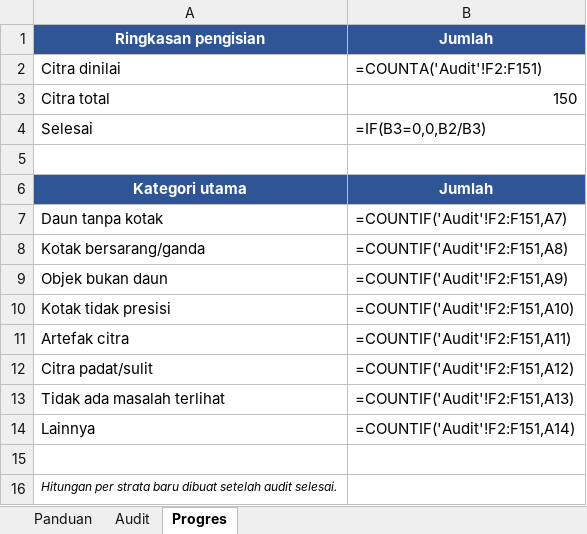
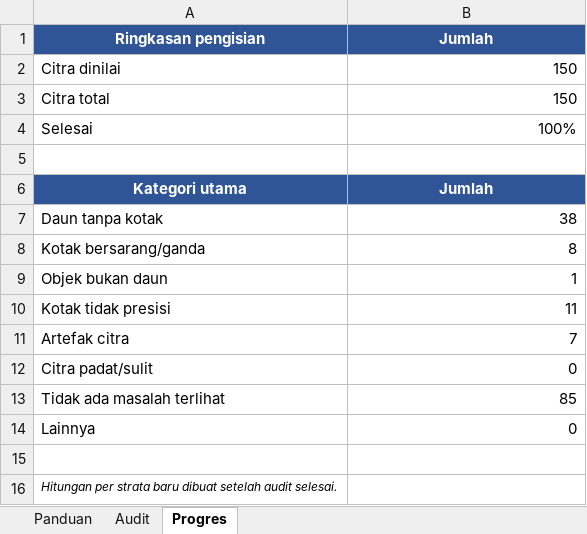
Before and after one commit to BagusAth/yosh, an Excel workbook: audit_label_150/LEMBAR_AUDIT_LABEL.xlsx, sheet Progres, drawn as a sheet; values as stored, in another font and other column widths than the file's, no borders; formulas without a stored value are shown as written; the diff names each change by its address in the sheet, - before the commit and + after, or states it on an @@ line.

```diff
--- a/audit_label_150/LEMBAR_AUDIT_LABEL.xlsx (sheet Progres)
+++ b/audit_label_150/LEMBAR_AUDIT_LABEL.xlsx (sheet Progres)
-B2 (Jumlah): =COUNTA('Audit'!F2:F151)
+B2 (Jumlah): 150
-B4 (Jumlah): =IF(B3=0,0,B2/B3)
+B4 (Jumlah): 100%
-B7 (Jumlah): =COUNTIF('Audit'!F2:F151,A7)
+B7 (Jumlah): 38
-B8 (Jumlah): =COUNTIF('Audit'!F2:F151,A8)
+B8 (Jumlah): 8
-B9 (Jumlah): =COUNTIF('Audit'!F2:F151,A9)
+B9 (Jumlah): 1
-B10 (Jumlah): =COUNTIF('Audit'!F2:F151,A10)
+B10 (Jumlah): 11
-B11 (Jumlah): =COUNTIF('Audit'!F2:F151,A11)
+B11 (Jumlah): 7
-B12 (Jumlah): =COUNTIF('Audit'!F2:F151,A12)
+B12 (Jumlah): 0
-B13 (Jumlah): =COUNTIF('Audit'!F2:F151,A13)
+B13 (Jumlah): 85
-B14 (Jumlah): =COUNTIF('Audit'!F2:F151,A14)
+B14 (Jumlah): 0
```
Also changed, not shown: sheet Audit, 29 other files.
